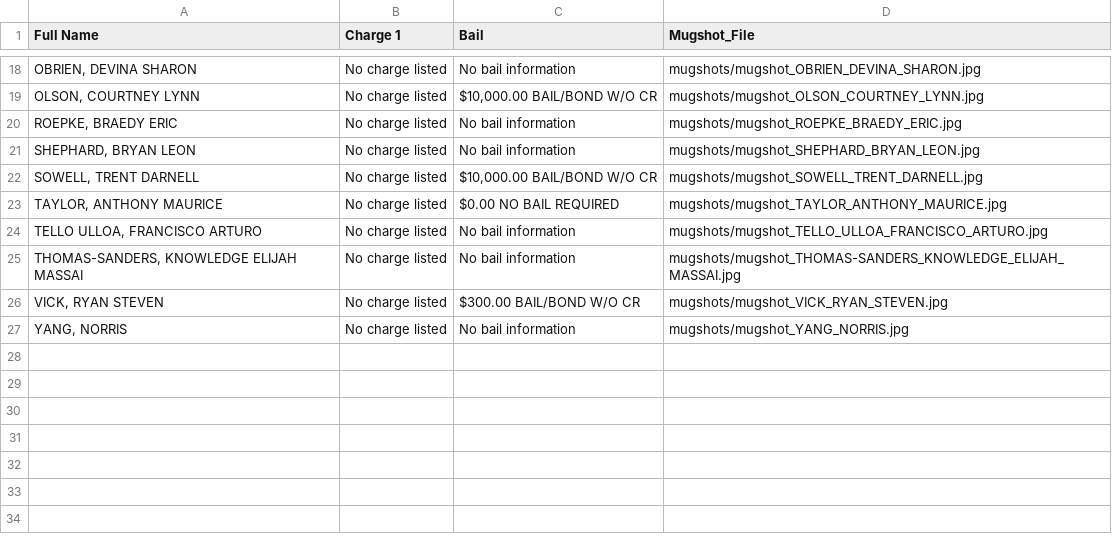
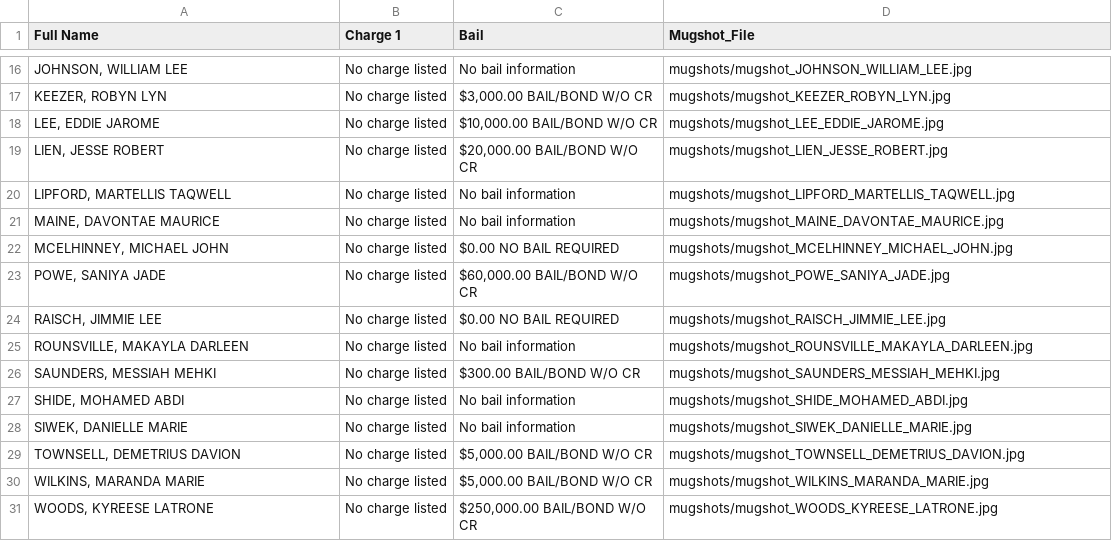
Before and after one commit to ryanjhermes/minneapolismugshots, a CSV file: jail_roster_data.csv, drawn as a sheet; only a part is shown, gaps mark what is left out; the diff covers the shown part only.

```diff
--- a/jail_roster_data.csv
+++ b/jail_roster_data.csv
@@ -18,10 +16,16 @@ Full Name,Charge 1,Bail,Mugshot_File
-"OBRIEN, DEVINA SHARON",No charge listed,No bail information,mugshots/mugshot_OBRIEN_DEVINA_SHARON.jpg
-"OLSON, COURTNEY LYNN",No charge listed,"$10,000.00 BAIL/BOND W/O CR",mugshots/mugshot_OLSON_COURTNEY_LYNN.jpg
-"ROEPKE, BRAEDY ERIC",No charge listed,No bail information,mugshots/mugshot_ROEPKE_BRAEDY_ERIC.jpg
-"SHEPHARD, BRYAN LEON",No charge listed,No bail information,mugshots/mugshot_SHEPHARD_BRYAN_LEON.jpg
-"SOWELL, TRENT DARNELL",No charge listed,"$10,000.00 BAIL/BOND W/O CR",mugshots/mugshot_SOWELL_TRENT_DARNELL.jpg
-"TAYLOR, ANTHONY MAURICE",No charge listed,$0.00 NO BAIL REQUIRED,mugshots/mugshot_TAYLOR_ANTHONY_MAURICE.jpg
-"TELLO ULLOA, FRANCISCO ARTURO",No charge listed,No bail information,mugshots/mugshot_TELLO_ULLOA_FRANCISCO_ARTURO.jpg
-"THOMAS-SANDERS, KNOWLEDGE ELIJAH MASSAI",No charge listed,No bail information,mugshots/mugshot_THOMAS-SANDERS_KNOWLEDGE_ELIJAH_MASSAI.jpg
-"VICK, RYAN STEVEN",No charge listed,$300.00 BAIL/BOND W/O CR,mugshots/mugshot_VICK_RYAN_STEVEN.jpg
-"YANG, NORRIS",No charge listed,No bail information,mugshots/mugshot_YANG_NORRIS.jpg
+"JOHNSON, WILLIAM LEE",No charge listed,No bail information,mugshots/mugshot_JOHNSON_WILLIAM_LEE.jpg
+"KEEZER, ROBYN LYN",No charge listed,"$3,000.00 BAIL/BOND W/O CR",mugshots/mugshot_KEEZER_ROBYN_LYN.jpg
+"LEE, EDDIE JAROME",No charge listed,"$10,000.00 BAIL/BOND W/O CR",mugshots/mugshot_LEE_EDDIE_JAROME.jpg
+"LIEN, JESSE ROBERT",No charge listed,"$20,000.00 BAIL/BOND W/O CR",mugshots/mugshot_LIEN_JESSE_ROBERT.jpg
+"LIPFORD, MARTELLIS TAQWELL",No charge listed,No bail information,mugshots/mugshot_LIPFORD_MARTELLIS_TAQWELL.jpg
+"MAINE, DAVONTAE MAURICE",No charge listed,No bail information,mugshots/mugshot_MAINE_DAVONTAE_MAURICE.jpg
+"MCELHINNEY, MICHAEL JOHN",No charge listed,$0.00 NO BAIL REQUIRED,mugshots/mugshot_MCELHINNEY_MICHAEL_JOHN.jpg
+"POWE, SANIYA JADE",No charge listed,"$60,000.00 BAIL/BOND W/O CR",mugshots/mugshot_POWE_SANIYA_JADE.jpg
+"RAISCH, JIMMIE LEE",No charge listed,$0.00 NO BAIL REQUIRED,mugshots/mugshot_RAISCH_JIMMIE_LEE.jpg
+"ROUNSVILLE, MAKAYLA DARLEEN",No charge listed,No bail information,mugshots/mugshot_ROUNSVILLE_MAKAYLA_DARLEEN.jpg
+"SAUNDERS, MESSIAH MEHKI",No charge listed,$300.00 BAIL/BOND W/O CR,mugshots/mugshot_SAUNDERS_MESSIAH_MEHKI.jpg
+"SHIDE, MOHAMED ABDI",No charge listed,No bail information,mugshots/mugshot_SHIDE_MOHAMED_ABDI.jpg
+"SIWEK, DANIELLE MARIE",No charge listed,No bail information,mugshots/mugshot_SIWEK_DANIELLE_MARIE.jpg
+"TOWNSELL, DEMETRIUS DAVION",No charge listed,"$5,000.00 BAIL/BOND W/O CR",mugshots/mugshot_TOWNSELL_DEMETRIUS_DAVION.jpg
+"WILKINS, MARANDA MARIE",No charge listed,"$5,000.00 BAIL/BOND W/O CR",mugshots/mugshot_WILKINS_MARANDA_MARIE.jpg
+"WOODS, KYREESE LATRONE",No charge listed,"$250,000.00 BAIL/BOND W/O CR",mugshots/mugshot_WOODS_KYREESE_LATRONE.jpg
```
Also changed, not shown: 5 added rows, 7 removed rows and 19 edited cells elsewhere in this file, 31 other files.
